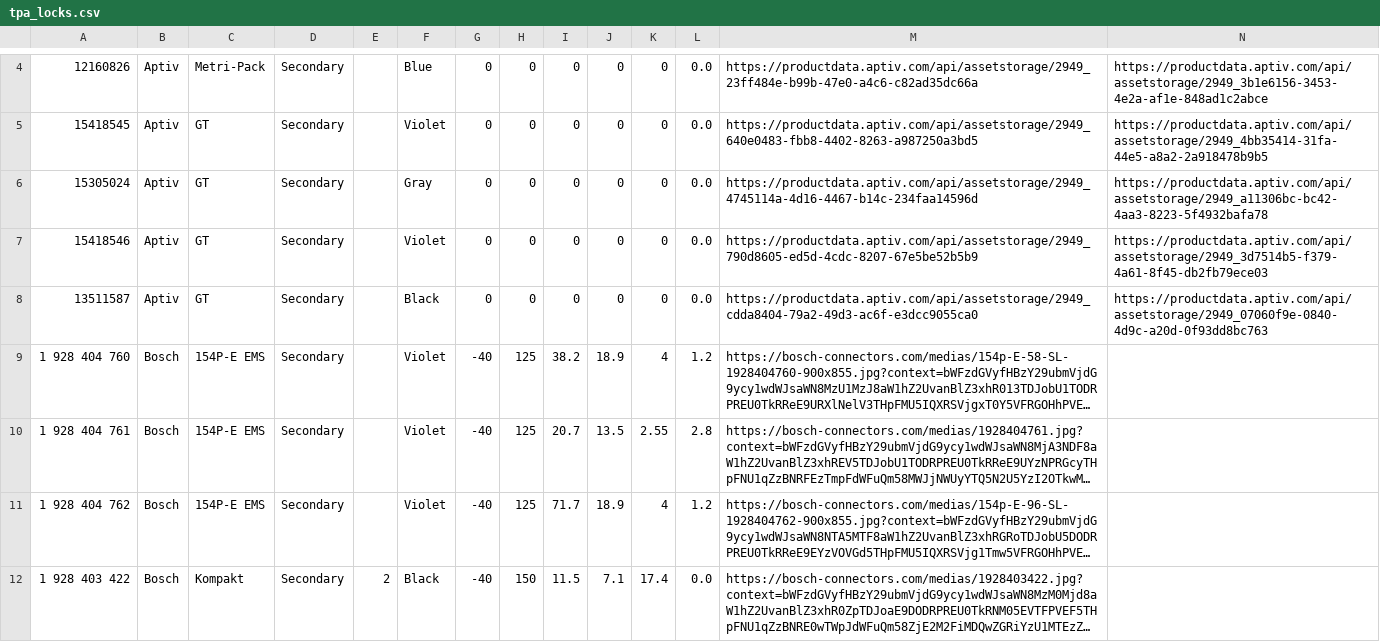
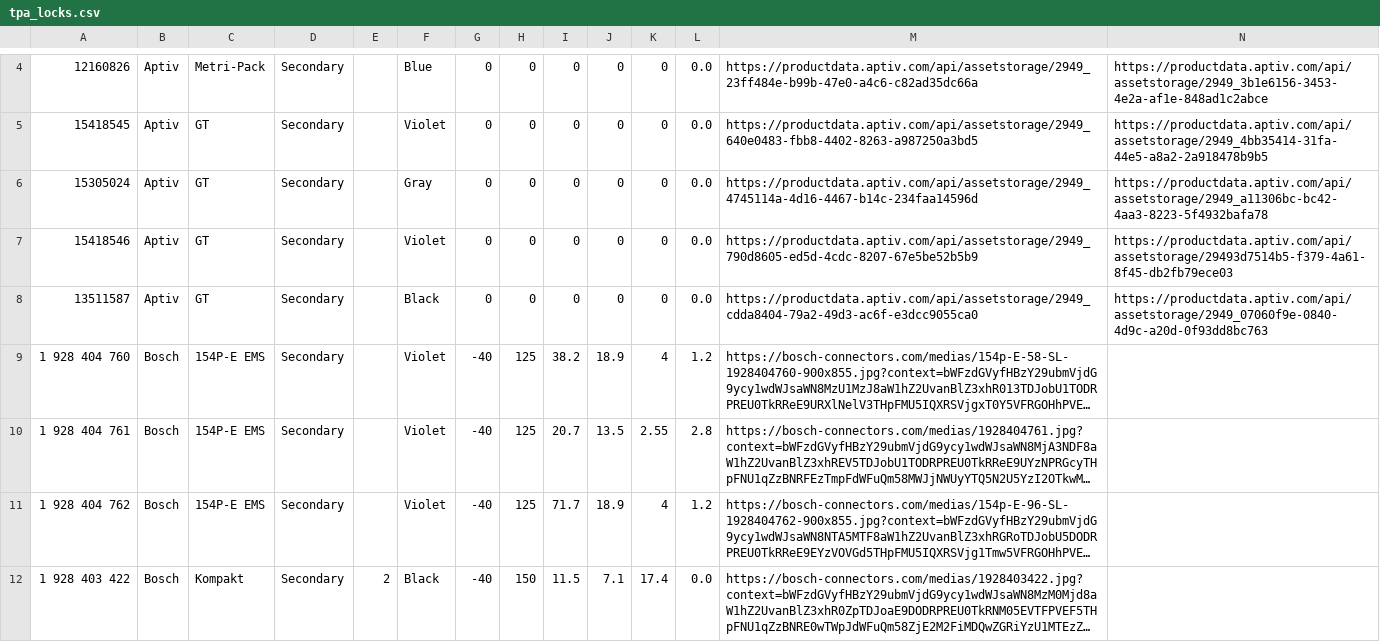
Before and after one commit to HarnessDesigner/database, a CSV file: setup_db/data/tpa_locks.csv, drawn as a sheet; only a part is shown, gaps mark what is left out; long unchanged cells end in ….

```diff
--- a/setup_db/data/tpa_locks.csv
+++ b/setup_db/data/tpa_locks.csv
@@ -6,3 +6,3 @@
 15305024,"Aptiv","GT","Secondary","","Gray",0,0,0,0,0,0.0,"https://productdata.aptiv.com/api/assetstorage/2949_4745114a-4d16-4467-b14c-234faa14596d","https://productdata.aptiv.com/api/assetstorage/2949_a11306bc-bc42-4aa3-8223-5f4932bafa78"
-15418546,"Aptiv","GT","Secondary","","Violet",0,0,0,0,0,0.0,"https://productdata.aptiv.com/api/assetstorage/2949_790d8605-ed5d-4cdc-8207-67e5be52b5b9","https://productdata.aptiv.com/api/assetstorage/2949_3d7514b5-f379-4a61-8f45-db2fb79ece03"
+15418546,"Aptiv","GT","Secondary","","Violet",0,0,0,0,0,0.0,"https://productdata.aptiv.com/api/assetstorage/2949_790d8605-ed5d-4cdc-8207-67e5be52b5b9","https://productdata.aptiv.com/api/assetstorage/29493d7514b5-f379-4a61-8f45-db2fb79ece03"
 13511587,"Aptiv","GT","Secondary","","Black",0,0,0,0,0,0.0,"https://productdata.aptiv.com/api/assetstorage/2949_cdda8404-79a2-49d3-ac6f-e3dcc9055ca0","https://productdata.aptiv.com/api/assetstorage/2949_07060f9e-0840-4d9c-a20d-0f93dd8bc763"
```
Also changed, not shown: 30 other files.
